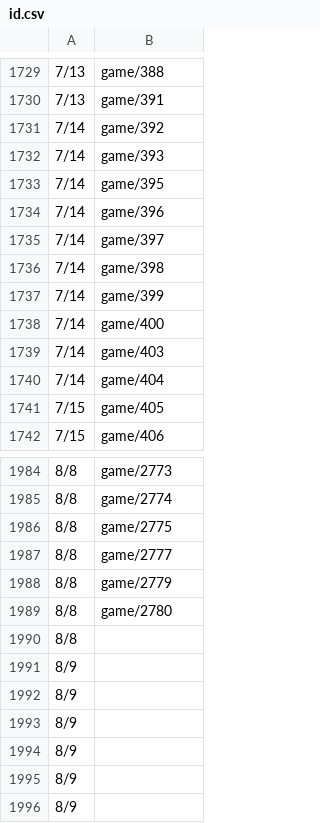
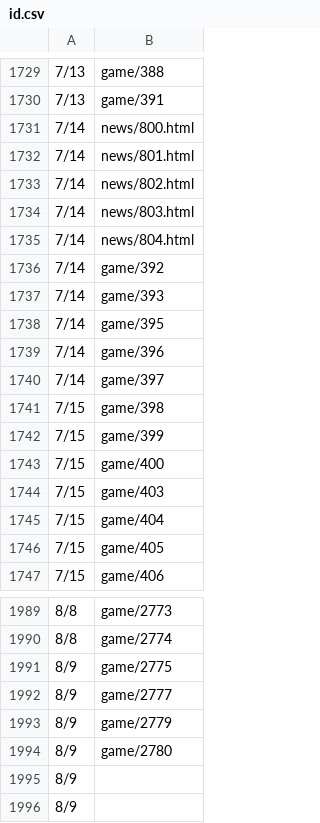
Before and after one commit to HZH1907/somenormalfile, a CSV file: id.csv, drawn as a sheet; only a part is shown, gaps mark what is left out; the diff covers the shown part only.

```diff
--- a/id.csv
+++ b/id.csv
@@ -1730,2 +1730,7 @@
 7/13,game/391
+7/14,news/800.html
+7/14,news/801.html
+7/14,news/802.html
+7/14,news/803.html
+7/14,news/804.html
 7/14,game/392
@@ -1735,7 +1740,7 @@
 7/14,game/397
-7/14,game/398
-7/14,game/399
-7/14,game/400
-7/14,game/403
-7/14,game/404
+7/15,game/398
+7/15,game/399
+7/15,game/400
+7/15,game/403
+7/15,game/404
 7/15,game/405
@@ -1985,11 +1990,6 @@
 8/8,game/2774
-8/8,game/2775
-8/8,game/2777
-8/8,game/2779
-8/8,game/2780
-8/8,
-8/9,
-8/9,
-8/9,
-8/9,
+8/9,game/2775
+8/9,game/2777
+8/9,game/2779
+8/9,game/2780
 8/9,
```
Also changed, not shown: 120 edited cells elsewhere in this file.
